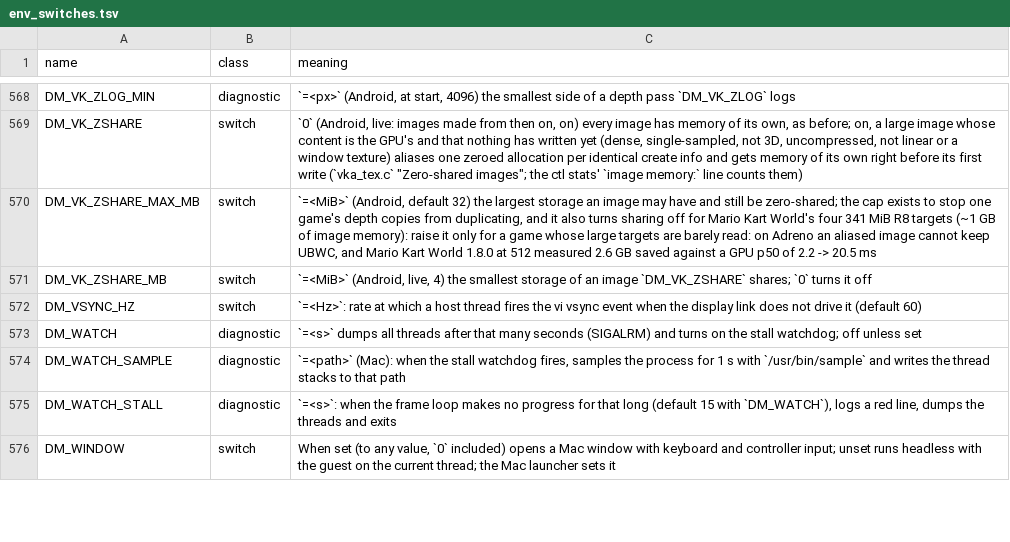
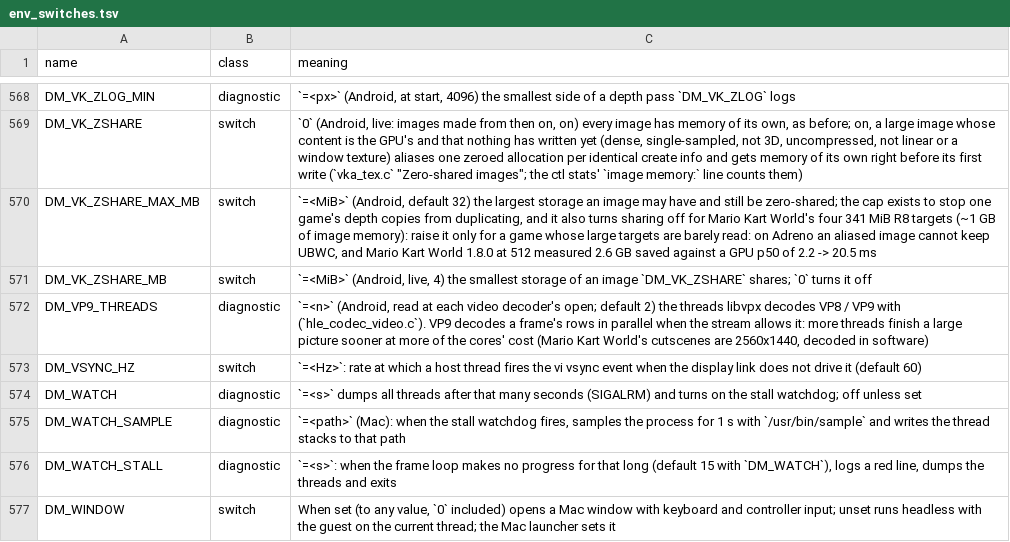
Before and after one commit to lsmsmx/BananaNative, a TSV file: docs/env_switches.tsv, drawn as a sheet; only a part is shown, gaps mark what is left out.

```diff
--- a/docs/env_switches.tsv
+++ b/docs/env_switches.tsv
@@ -571,2 +571,3 @@ DM_VK_ZSHARE_MAX_MB	switch	`=<MiB>` (Android, default 32) the largest storage an
 DM_VK_ZSHARE_MB	switch	`=<MiB>` (Android, live, 4) the smallest storage of an image `DM_VK_ZSHARE` shares; `0` turns it off
+DM_VP9_THREADS	diagnostic	`=<n>` (Android, read at each video decoder's open; default 2) the threads libvpx decodes VP8 / VP9 with (`hle_codec_video.c`). VP9 decodes a frame's rows in parallel when the stream allows it: more threads finish a large picture sooner at more of the cores' cost (Mario Kart World's cutscenes are 2560x1440, decoded in software)
 DM_VSYNC_HZ	switch	`=<Hz>`: rate at which a host thread fires the vi vsync event when the display link does not drive it (default 60)
```
Also changed, not shown: 1 other file.
